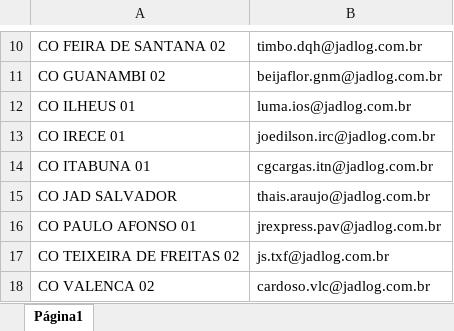
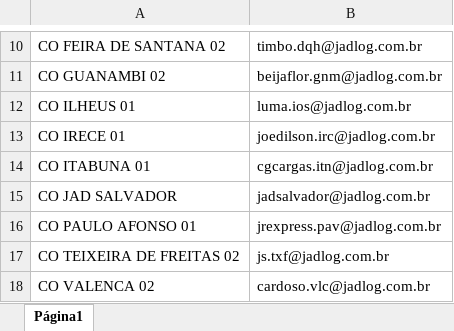
Before and after one commit to felipeCordeiroDosSantos/AutomailerEvelog, an Excel workbook: emails_unidades.xlsx, sheet Página1, drawn as a sheet; only a part is shown, gaps mark what is left out; values as stored, in another font and other column widths than the file's, no borders; charts and pictures not drawn; the diff names each change by its address in the sheet, - before the commit and + after, or states it on an @@ line.

Commit message:
Add files via upload

```diff
--- a/emails_unidades.xlsx (sheet Página1)
+++ b/emails_unidades.xlsx (sheet Página1)
-B15: thais.araujo@jadlog.com.br
+B15: jadsalvador@jadlog.com.br
```
